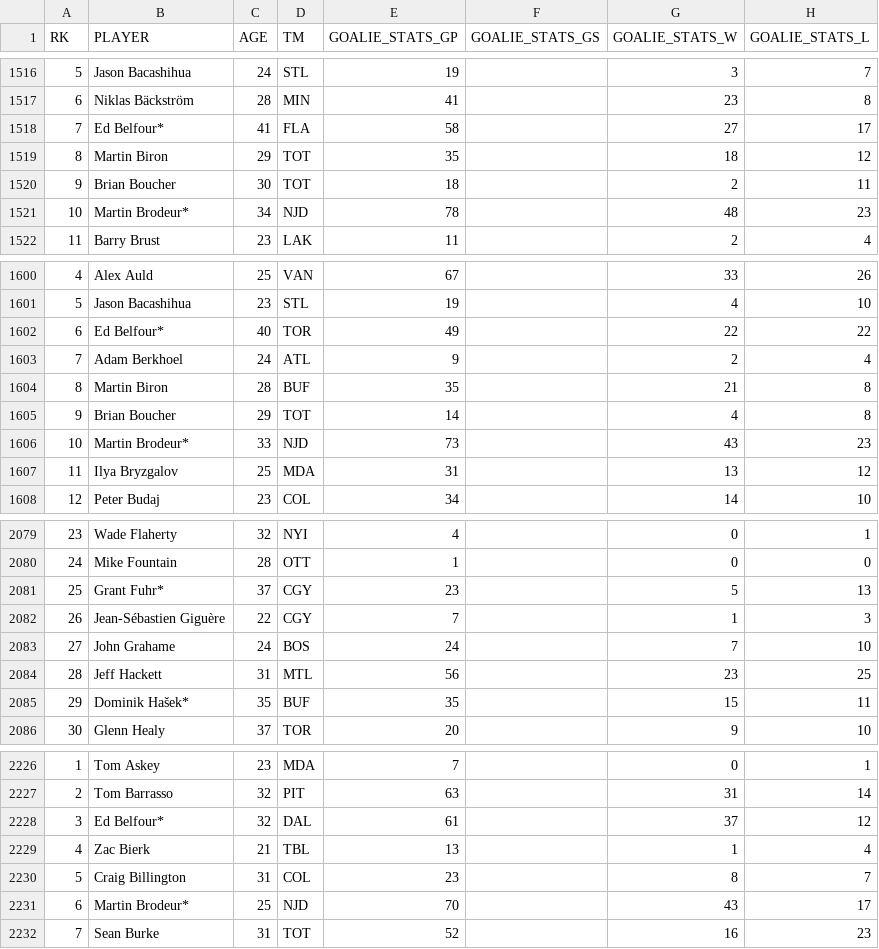
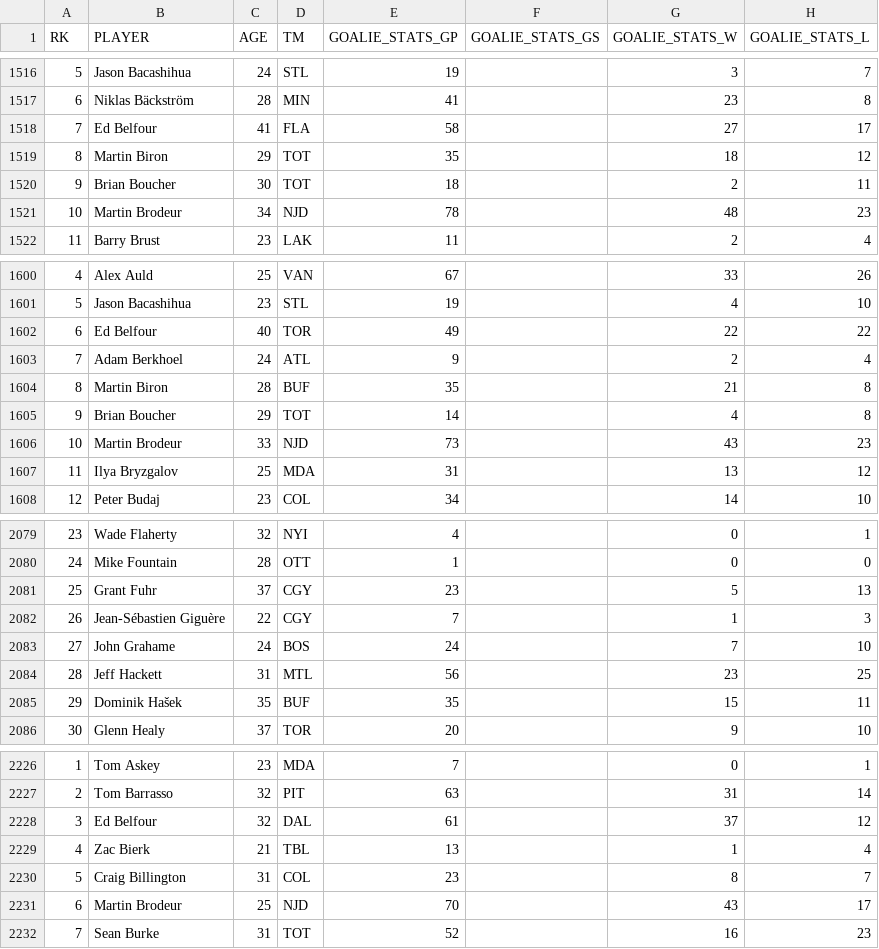
Before and after one commit to hinayatali9/MIE368_PROJECT, a CSV file: player_proj/goalies_1996_2023.csv, drawn as a sheet; only a part is shown, gaps mark what is left out; the diff covers the shown part only; the diff names each change by its address in the sheet, - before the commit and + after, or states it on an @@ line.

```diff
--- a/player_proj/goalies_1996_2023.csv
+++ b/player_proj/goalies_1996_2023.csv
-B1518 (PLAYER): Ed Belfour*
+B1518 (PLAYER): Ed Belfour
-B1521 (PLAYER): Martin Brodeur*
+B1521 (PLAYER): Martin Brodeur
-B1602 (PLAYER): Ed Belfour*
+B1602 (PLAYER): Ed Belfour
-B1606 (PLAYER): Martin Brodeur*
+B1606 (PLAYER): Martin Brodeur
-B2081 (PLAYER): Grant Fuhr*
+B2081 (PLAYER): Grant Fuhr
-B2085 (PLAYER): Dominik Hašek*
+B2085 (PLAYER): Dominik Hašek
-B2228 (PLAYER): Ed Belfour*
+B2228 (PLAYER): Ed Belfour
-B2231 (PLAYER): Martin Brodeur*
+B2231 (PLAYER): Martin Brodeur
```
Also changed, not shown: 65 edited cells elsewhere in this file, 7 other files.
